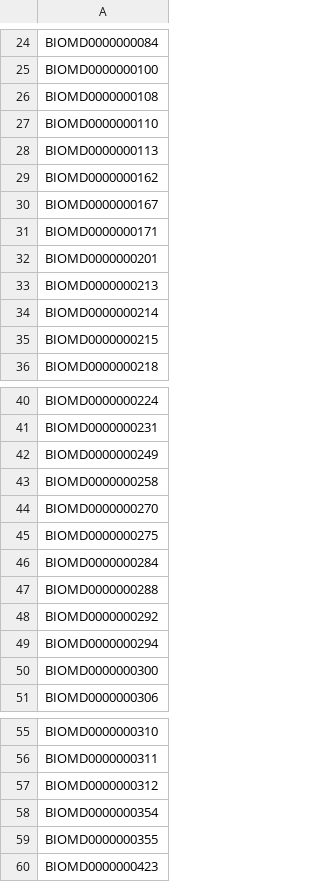
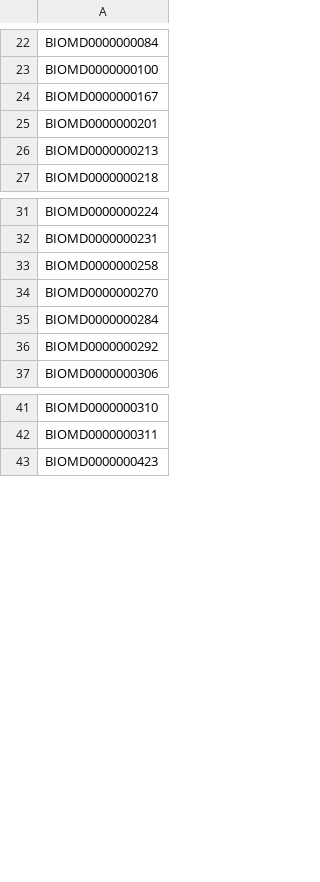
Before and after one commit to oskarhenriksson/toric-vertically-parametrized-systems, a CSV file: results/locally_toric_networks.csv, drawn as a sheet; only a part is shown, gaps mark what is left out; the diff covers the shown part only; the diff names each change by its address in the sheet, - before the commit and + after, or states it on an @@ line.

```diff
--- a/results/locally_toric_networks.csv
+++ b/results/locally_toric_networks.csv
-row 26: BIOMD0000000108
-row 27: BIOMD0000000110
-row 28: BIOMD0000000113
-row 29: BIOMD0000000162
-row 31: BIOMD0000000171
-row 34: BIOMD0000000214
-row 35: BIOMD0000000215
-row 42: BIOMD0000000249
-row 45: BIOMD0000000275
-row 47: BIOMD0000000288
-row 49: BIOMD0000000294
-row 50: BIOMD0000000300
-row 57: BIOMD0000000312
-row 58: BIOMD0000000354
-row 59: BIOMD0000000355
```
Also changed, not shown: 19 removed rows elsewhere in this file, results/acr_networks.csv, results/local_acr_networks.csv, 3 other files.
